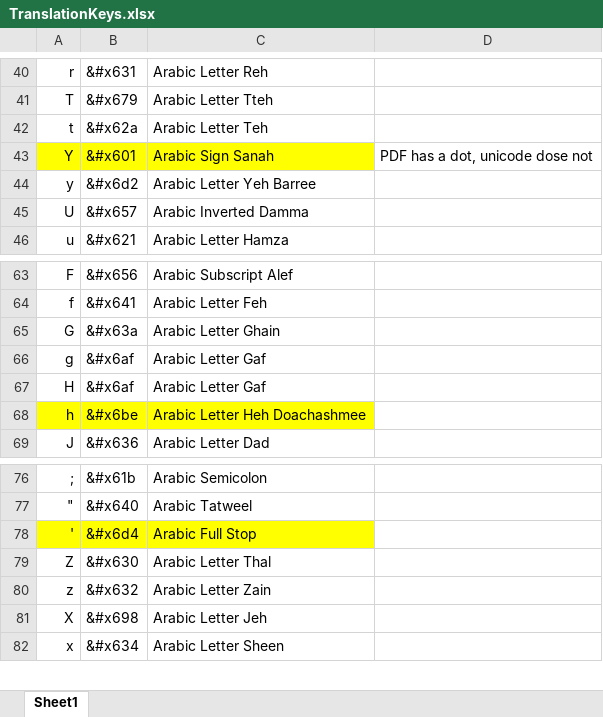
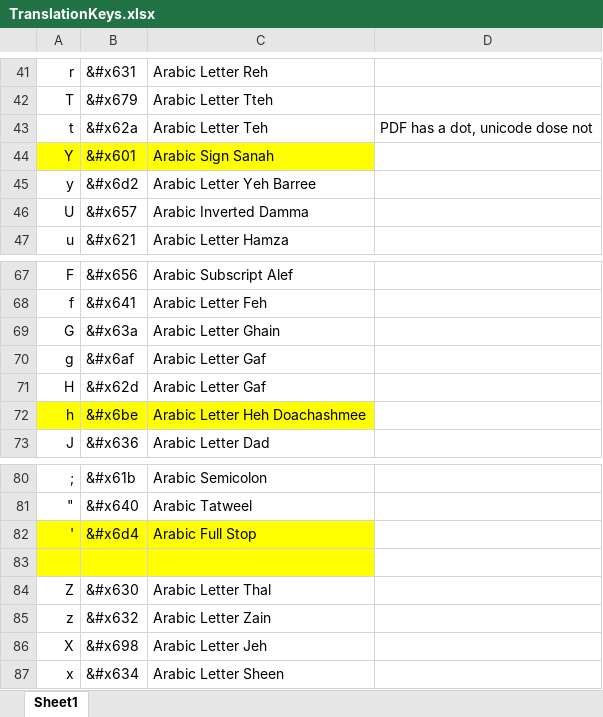
Before and after one commit to unfoldingWord-dev/translationKeyboard, an Excel workbook: Resources/TranslationKeys.xlsx, sheet Sheet1, drawn as a sheet; only a part is shown, gaps mark what is left out; values as stored, in another font and other column widths than the file's, no borders; addresses are those after the commit; the diff covers the shown part only; the diff names each change by its address in the sheet, - before the commit and + after, or states it on an @@ line.

```diff
--- a/Resources/TranslationKeys.xlsx (sheet Sheet1)
+++ b/Resources/TranslationKeys.xlsx (sheet Sheet1)
-D43: (empty)
+D43: PDF has a dot, unicode dose not
-D44: PDF has a dot, unicode dose not
+D44: (empty)
-B71: &#x6af
+B71: &#x62d
+row 83: (empty)
```
Also changed, not shown: 4 added rows and 8 edited cells elsewhere in this sheet, 2 other files.
